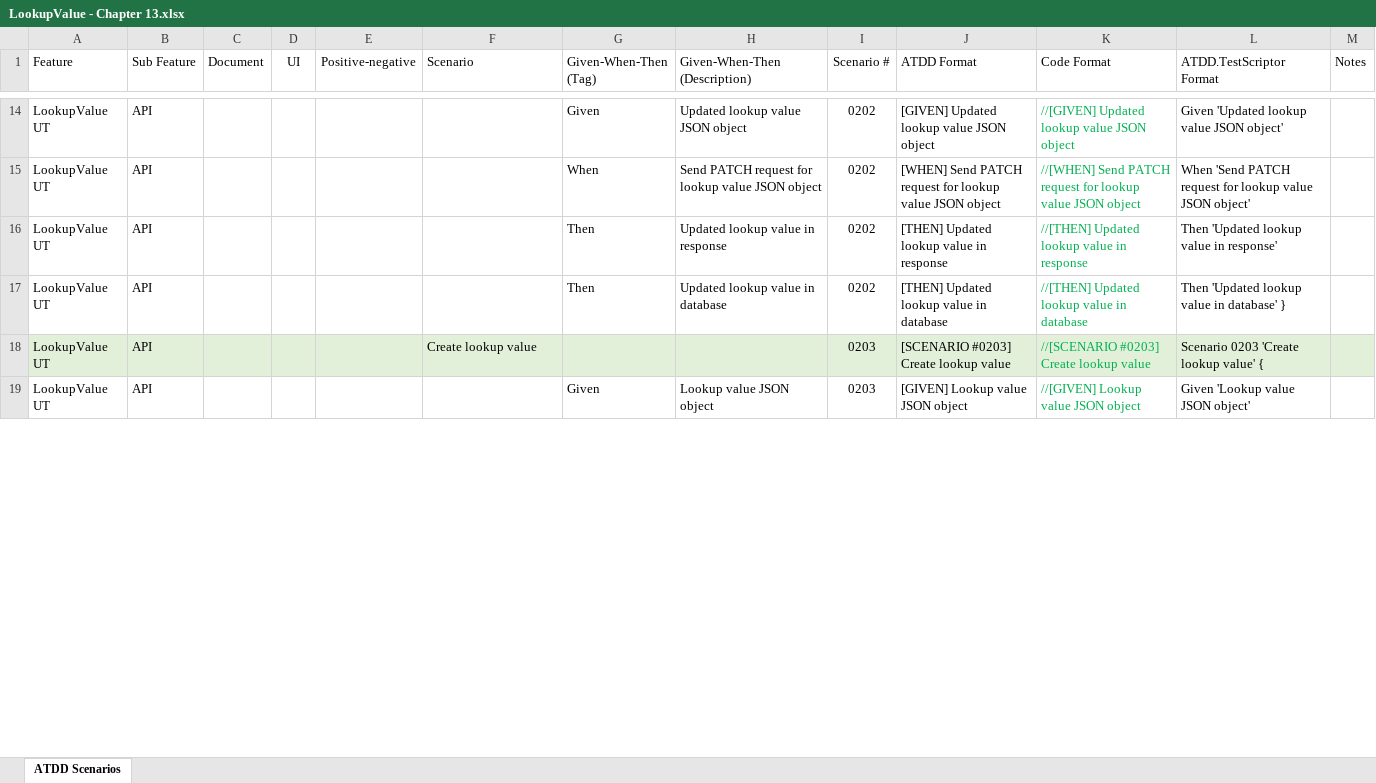
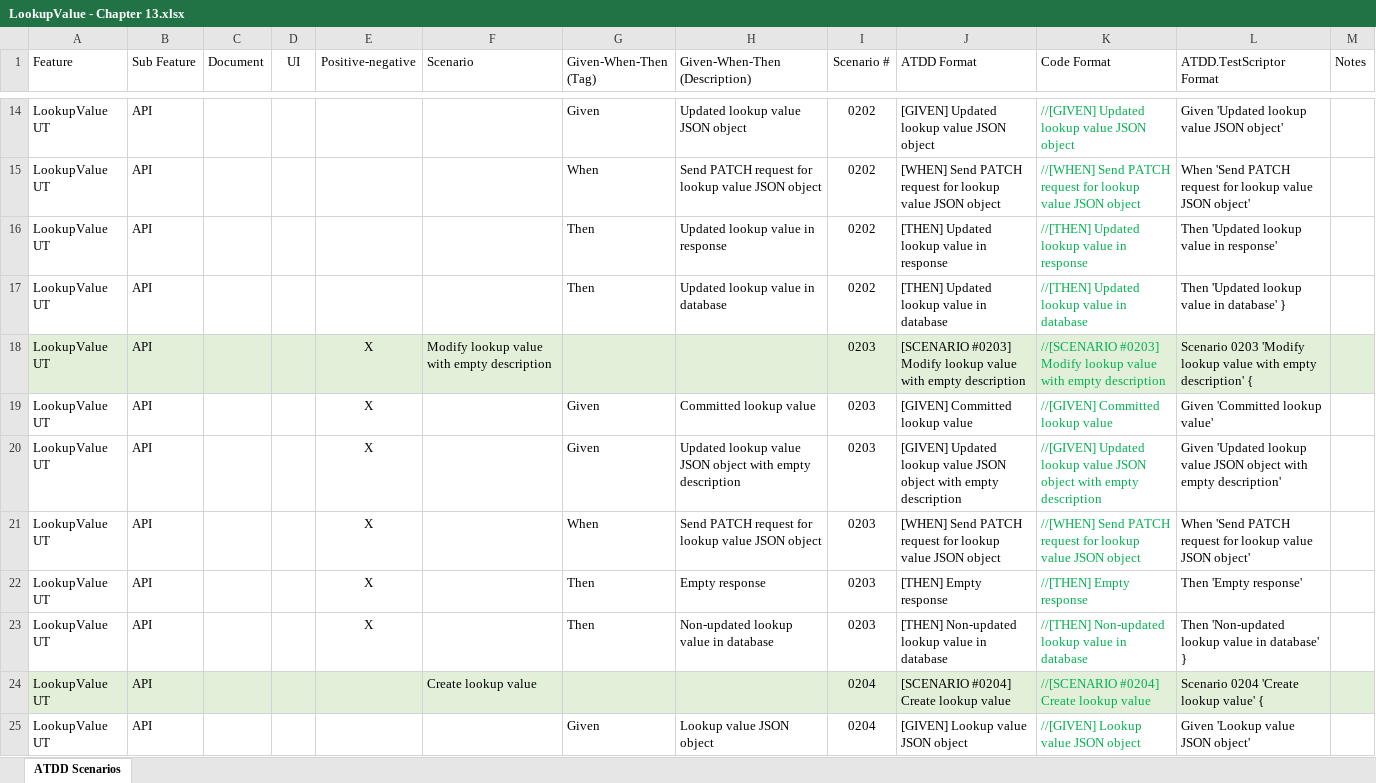
Before and after one commit to tabethawalker68/Microsoft-Dynamics-365-Business-Central, an Excel workbook: Excel sheets/ATDD Scenarios/LookupValue - Chapter 13.xlsx, sheet ATDD Scenarios, drawn as a sheet; only a part is shown, gaps mark what is left out; values as stored, in another font and other column widths than the file's, no borders; conditional formats and table styles not drawn; addresses are those after the commit; the diff covers the shown part only; the diff names each change by its address in the sheet, - before the commit and + after, or states it on an @@ line.

Commit message:
Synced chapter 13

```diff
--- a/Excel sheets/ATDD Scenarios/LookupValue - Chapter 13.xlsx (sheet ATDD Scenarios)
+++ b/Excel sheets/ATDD Scenarios/LookupValue - Chapter 13.xlsx (sheet ATDD Scenarios)
+row 18: LookupValue UT | API |  |  | X | Modify lookup value with empty description |  |  | 0203 | [SCENARIO #0203] Modify lookup value with empty description | //[SCENARIO #0203] Modify lookup value with empty description | Scenario 0203 'Modify lookup value with empty description' {
+row 19: LookupValue UT | API |  |  | X |  | Given | Committed lookup value | 0203 | [GIVEN] Committed lookup value | //[GIVEN] Committed lookup value | Given 'Committed lookup value'
+row 20: LookupValue UT | API |  |  | X |  | Given | Updated lookup value JSON object with empty description | 0203 | [GIVEN] Updated lookup value JSON object with empty description | //[GIVEN] Updated lookup value JSON object with empty description | Given 'Updated lookup value JSON object with empty description'
+row 21: LookupValue UT | API |  |  | X |  | When | Send PATCH request for lookup value JSON object | 0203 | [WHEN] Send PATCH request for lookup value JSON object | //[WHEN] Send PATCH request for lookup value JSON object | When 'Send PATCH request for lookup value JSON object'
+row 22: LookupValue UT | API |  |  | X |  | Then | Empty response | 0203 | [THEN] Empty response | //[THEN] Empty response | Then 'Empty response'
+row 23: LookupValue UT | API |  |  | X |  | Then | Non-updated lookup value in database | 0203 | [THEN] Non-updated lookup value in database | //[THEN] Non-updated lookup value in database | Then 'Non-updated lookup value in database' }
-I24:I25 (Scenario #): 0203
+I24:I25 (Scenario #): 0204
-J24 (ATDD Format): [SCENARIO #0203] Create lookup value
+J24 (ATDD Format): [SCENARIO #0204] Create lookup value
-K24 (Code Format): //[SCENARIO #0203] Create lookup value
+K24 (Code Format): //[SCENARIO #0204] Create lookup value
-L24 (ATDD.TestScriptor Format): Scenario 0203 'Create lookup value' {
+L24 (ATDD.TestScriptor Format): Scenario 0204 'Create lookup value' {
```
Also changed, not shown: 5 added rows and 4 edited cells elsewhere in this sheet, 8 other files.
